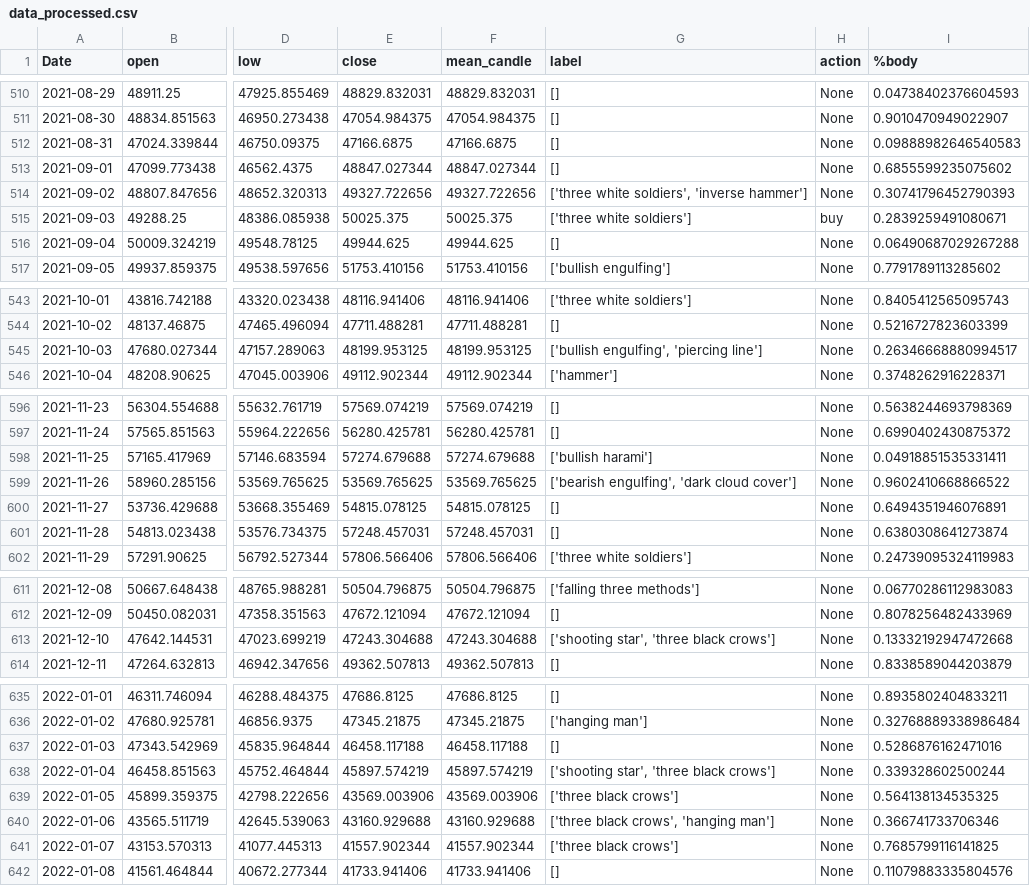
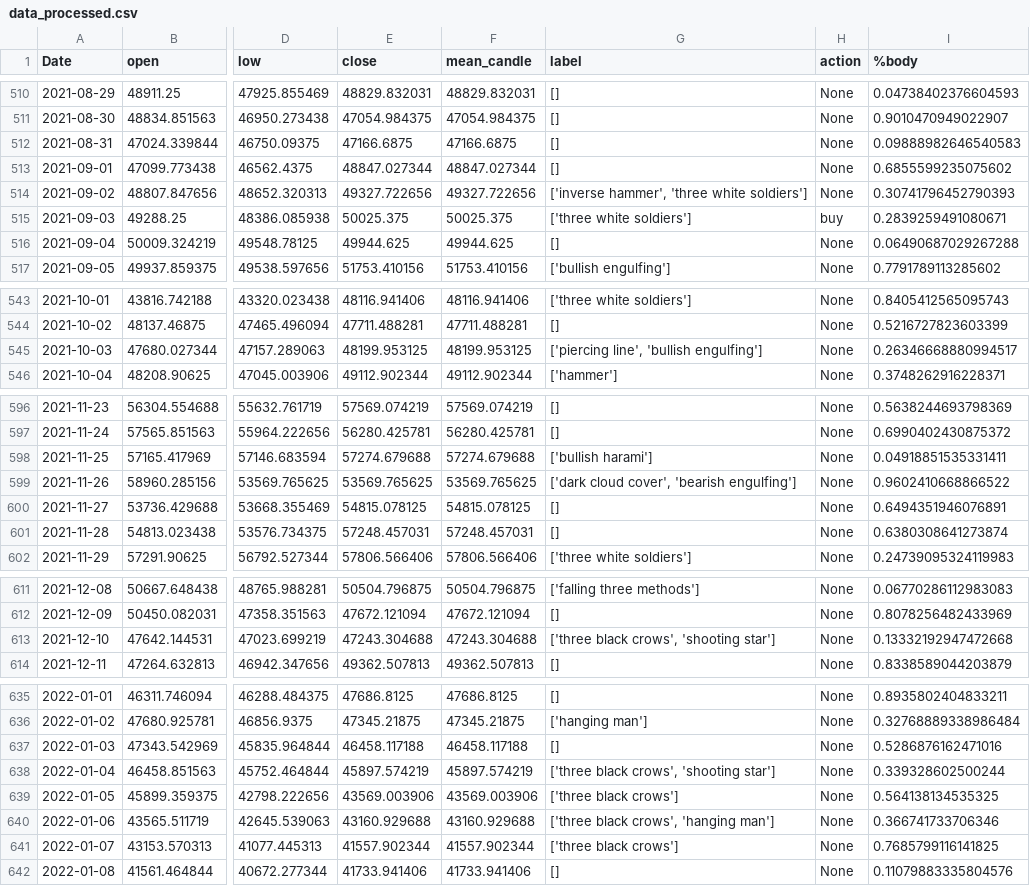
Before and after one commit to dbangar943/DQN-Trading, a CSV file: Data/BTC-USD/data_processed.csv, drawn as a sheet; only a part is shown, gaps mark what is left out; the diff covers the shown part only; the diff names each change by its address in the sheet, - before the commit and + after, or states it on an @@ line.

```diff
--- a/Data/BTC-USD/data_processed.csv
+++ b/Data/BTC-USD/data_processed.csv
-G514 (label): ['three white soldiers', 'inverse hammer']
+G514 (label): ['inverse hammer', 'three white soldiers']
-G545 (label): ['bullish engulfing', 'piercing line']
+G545 (label): ['piercing line', 'bullish engulfing']
-G599 (label): ['bearish engulfing', 'dark cloud cover']
+G599 (label): ['dark cloud cover', 'bearish engulfing']
-G613 (label): ['shooting star', 'three black crows']
+G613 (label): ['three black crows', 'shooting star']
-G638 (label): ['shooting star', 'three black crows']
+G638 (label): ['three black crows', 'shooting star']
```
Also changed, not shown: 16 edited cells elsewhere in this file, Data/BNB-USD/data_processed.csv, 3 other files.
